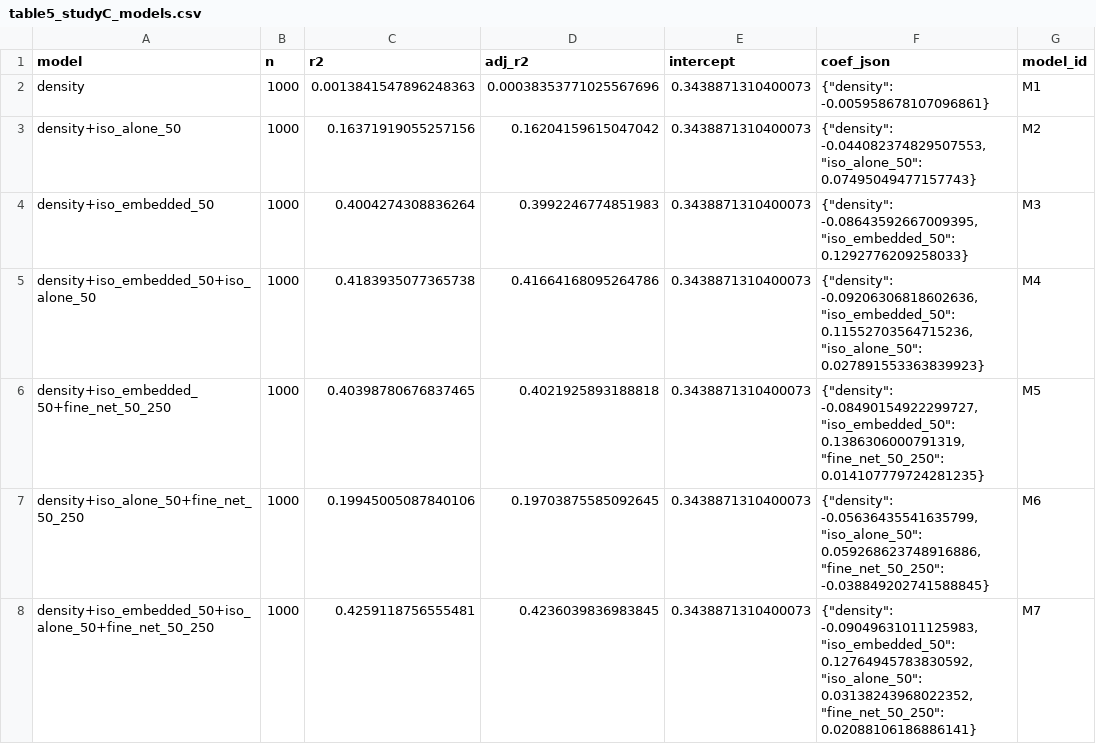
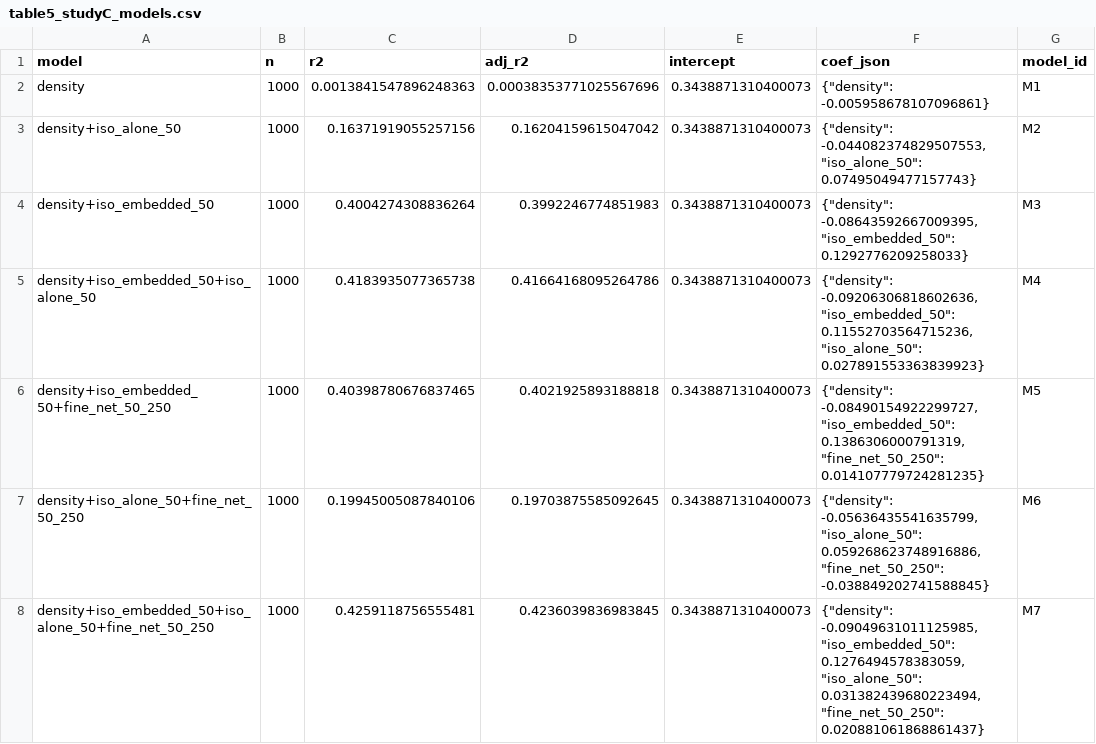
Before and after one commit to kunalb541/CA, a CSV file: outputs/tables/table5_studyC_models.csv, drawn as a sheet.

```diff
--- a/outputs/tables/table5_studyC_models.csv
+++ b/outputs/tables/table5_studyC_models.csv
@@ -7,2 +7,2 @@ density+iso_embedded_50+fine_net_50_250,1000,0.40398780676837465,0.4021925893188
 density+iso_alone_50+fine_net_50_250,1000,0.19945005087840106,0.19703875585092645,0.3438871310400073,"{""density"": -0.05636435541635799, ""iso_alone_50"": 0.059268623748916886, ""fine_net_50_250"": -0.038849202741588845}",M6
-density+iso_embedded_50+iso_alone_50+fine_net_50_250,1000,0.4259118756555481,0.4236039836983845,0.3438871310400073,"{""density"": -0.09049631011125983, ""iso_embedded_50"": 0.12764945783830592, ""iso_alone_50"": 0.03138243968022352, ""fine_net_50_250"": 0.02088106186886141}",M7
+density+iso_embedded_50+iso_alone_50+fine_net_50_250,1000,0.4259118756555481,0.4236039836983845,0.3438871310400073,"{""density"": -0.09049631011125985, ""iso_embedded_50"": 0.1276494578383059, ""iso_alone_50"": 0.031382439680223494, ""fine_net_50_250"": 0.020881061868861437}",M7
```
Also changed, not shown: outputs/data/fig3_studyB_windows_source.csv, outputs/data/fig6_studyD_slope_summary_source.csv, 16 other files.
